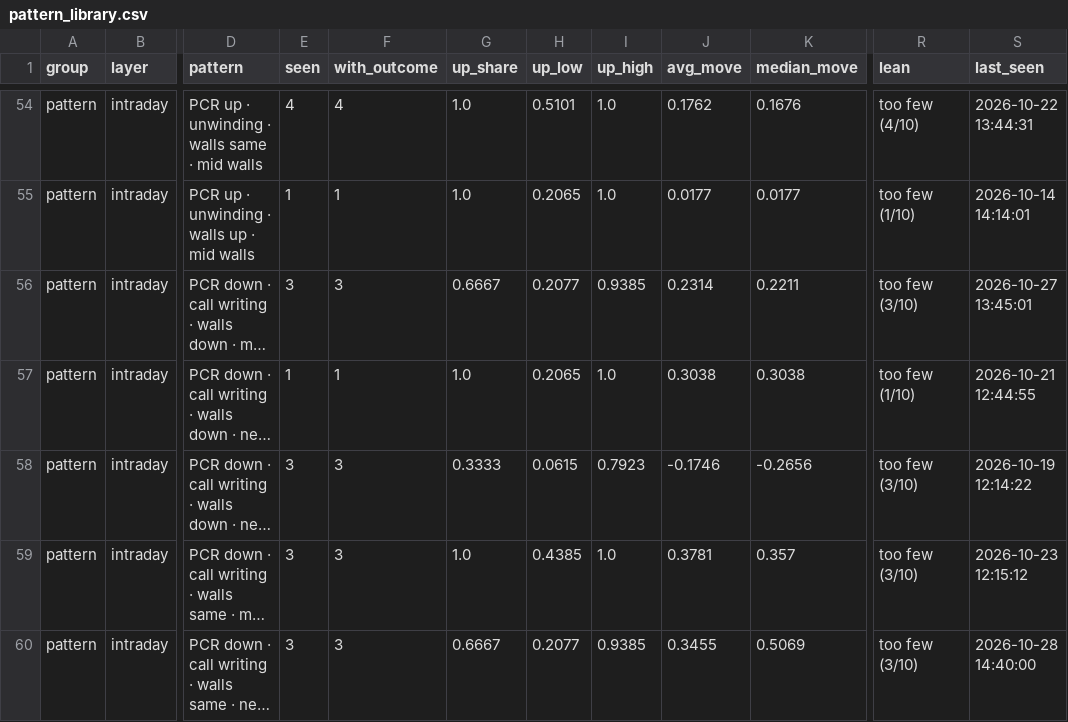
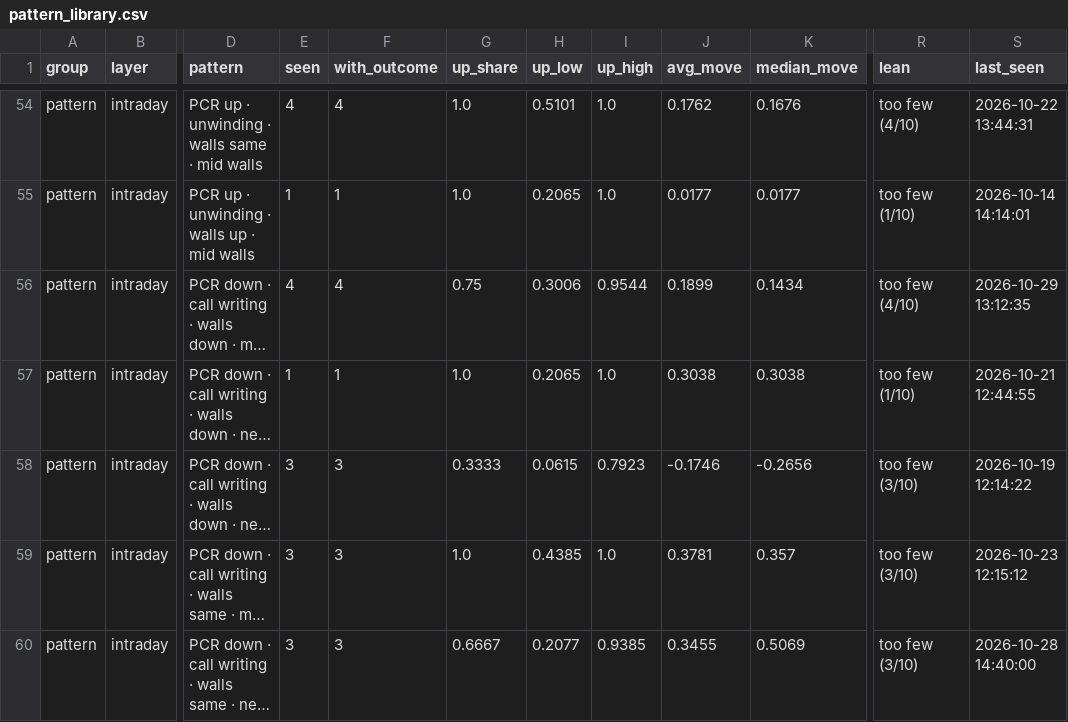
Before and after one commit to Parth1501/nse-swing-data, a CSV file: data/oc_learning/pattern_library.csv, drawn as a sheet; only a part is shown, gaps mark what is left out; long unchanged cells end in …; the diff covers the shown part only; the diff names each change by its address in the sheet, - before the commit and + after, or states it on an @@ line.

```diff
--- a/data/oc_learning/pattern_library.csv
+++ b/data/oc_learning/pattern_library.csv
-E56 (seen): 3
+E56 (seen): 4
-F56 (with_outcome): 3
+F56 (with_outcome): 4
-G56 (up_share): 0.6667
+G56 (up_share): 0.75
-H56 (up_low): 0.2077
+H56 (up_low): 0.3006
-I56 (up_high): 0.9385
+I56 (up_high): 0.9544
-J56 (avg_move): 0.2314
+J56 (avg_move): 0.1899
-K56 (median_move): 0.2211
+K56 (median_move): 0.1434
-R56 (lean): too few (3/10)
+R56 (lean): too few (4/10)
-S56 (last_seen): 2026-10-27 13:45:01
+S56 (last_seen): 2026-10-29 13:12:35
```
Also changed, not shown: 1 added row and 151 edited cells elsewhere in this file, data/nifty_trend/nifty_5m.csv, data/nifty_trend/weekly.csv, 14 other files.
